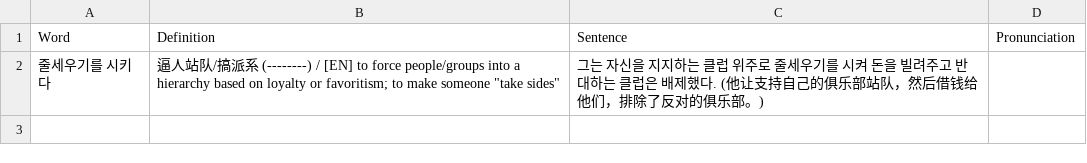
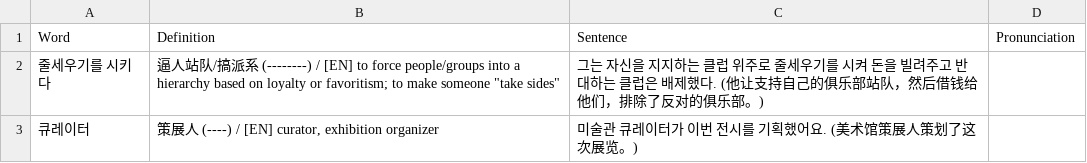
Before and after one commit to sinhong96/Korean-FlashCard-Web, a CSV file: vocablist_csv/20260712_01_LIST_Bot.csv, drawn as a sheet; the diff names each change by its address in the sheet, - before the commit and + after, or states it on an @@ line.

Commit message:
Bot: add 1 word(s)

```diff
--- a/vocablist_csv/20260712_01_LIST_Bot.csv
+++ b/vocablist_csv/20260712_01_LIST_Bot.csv
+row 3: 큐레이터 | 策展人 (----) / [EN] curator, exhibition organizer | 미술관 큐레이터가 이번 전시를 기획했어요. (美术馆策展人策划了这次展览。)
```
